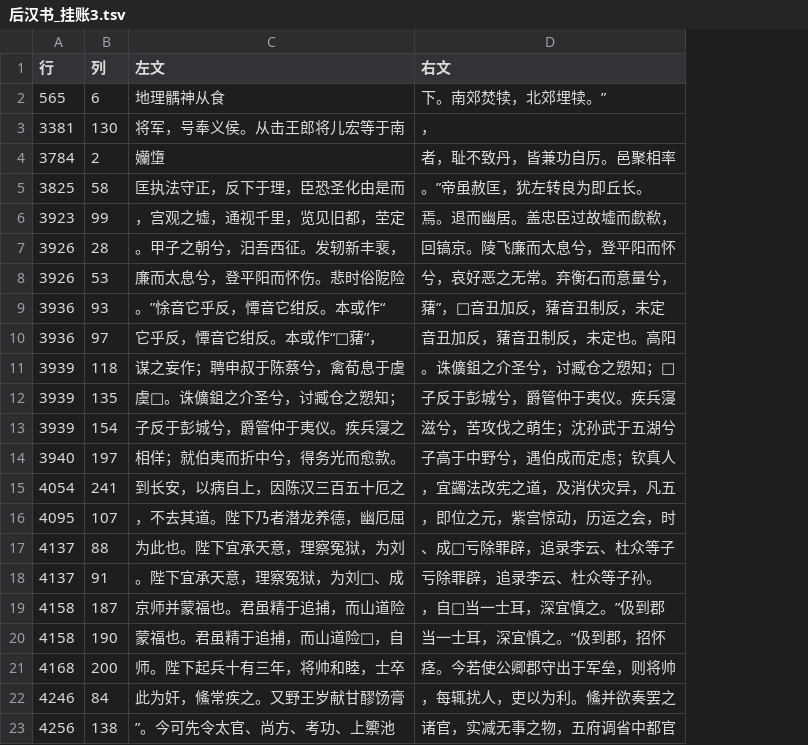
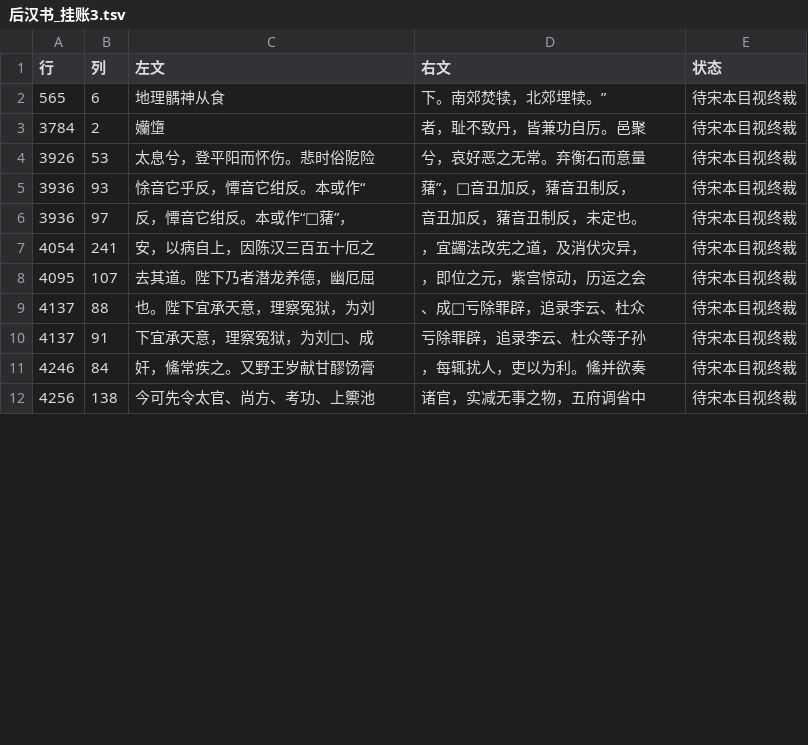
Before and after one commit to cinagroup/cinaclassics, a TSV file: Tools/collation/后汉书_挂账3.tsv, drawn as a sheet; only a part is shown; removed rows and columns are numbered as before the commit, all else as after; the diff covers the shown part only; the diff names each change by its address in the sheet, - before the commit and + after, or states it on an @@ line.

Commit message:
挂账3终态更新(51处待宋本目视)；后汉书212→51(81%)

```diff
--- a/Tools/collation/后汉书_挂账3.tsv
+++ b/Tools/collation/后汉书_挂账3.tsv
+column E (状态), rows 2-12: all 待宋本目视终裁
-row 3: 3381 | 130 | 将军，号奉义侯。从击王郎将儿宏等于南 | ，
-D3 (右文): 者，耻不致丹，皆兼功自厉。邑聚相率
+D3 (右文): 者，耻不致丹，皆兼功自厉。邑聚
-row 5: 3825 | 58 | 匡执法守正，反下于理，臣恐圣化由是而 | 。”帝虽赦匡，犹左转良为即丘长。
-row 6: 3923 | 99 | ，宫观之墟，通视千里，览见旧都，茔定 | 焉。退而幽居。盖忠臣过故墟而歔欷，
-row 7: 3926 | 28 | 。甲子之朝兮，汨吾西征。发轫新丰裵， | 回镐京。陵飞廉而太息兮，登平阳而怀
-C4 (左文): 廉而太息兮，登平阳而怀伤。悲时俗阸险
+C4 (左文): 太息兮，登平阳而怀伤。悲时俗阸险
-D4 (右文): 兮，哀好恶之无常。弃衡石而意量兮，
+D4 (右文): 兮，哀好恶之无常。弃衡石而意量
-C5 (左文): 。”悇音它乎反，憛音它绀反。本或作“
+C5 (左文): 悇音它乎反，憛音它绀反。本或作“
-D5 (右文): 蕏”，□音丑加反，蕏音丑制反，未定
+D5 (右文): 蕏”，□音丑加反，蕏音丑制反，
-C6 (左文): 它乎反，憛音它绀反。本或作“□蕏”，
+C6 (左文): 反，憛音它绀反。本或作“□蕏”，
-D6 (右文): 音丑加反，蕏音丑制反，未定也。高阳
+D6 (右文): 音丑加反，蕏音丑制反，未定也。
-row 11: 3939 | 118 | 谋之妄作；聘申叔于陈蔡兮，禽荀息于虞 | 。诛儣鉏之介圣兮，讨臧仓之愬知；□
-row 12: 3939 | 135 | 虞□。诛儣鉏之介圣兮，讨臧仓之愬知； | 子反于彭城兮，爵管仲于夷仪。疾兵寖
-row 13: 3939 | 154 | 子反于彭城兮，爵管仲于夷仪。疾兵寖之 | 滋兮，苦攻伐之萌生；沈孙武于五湖兮
-row 14: 3940 | 197 | 相佯；就伯夷而折中兮，得务光而愈款。 | 子高于中野兮，遇伯成而定虑；钦真人
-C7 (左文): 到长安，以病自上，因陈汉三百五十厄之
+C7 (左文): 安，以病自上，因陈汉三百五十厄之
-D7 (右文): ，宜蠲法改宪之道，及消伏灾异，凡五
+D7 (右文): ，宜蠲法改宪之道，及消伏灾异，
-C8 (左文): ，不去其道。陛下乃者潜龙养德，幽厄屈
+C8 (左文): 去其道。陛下乃者潜龙养德，幽厄屈
-D8 (右文): ，即位之元，紫宫惊动，历运之会，时
+D8 (右文): ，即位之元，紫宫惊动，历运之会
-C9 (左文): 为此也。陛下宜承天意，理察冤狱，为刘
+C9 (左文): 也。陛下宜承天意，理察冤狱，为刘
-D9 (右文): 、成□亏除罪辟，追录李云、杜众等子
+D9 (右文): 、成□亏除罪辟，追录李云、杜众
-C10 (左文): 。陛下宜承天意，理察冤狱，为刘□、成
+C10 (左文): 下宜承天意，理察冤狱，为刘□、成
-D10 (右文): 亏除罪辟，追录李云、杜众等子孙。
+D10 (右文): 亏除罪辟，追录李云、杜众等子孙
-row 19: 4158 | 187 | 京师并蒙福也。君虽精于追捕，而山道险 | ，自□当一士耳，深宜慎之。”伋到郡
-row 20: 4158 | 190 | 蒙福也。君虽精于追捕，而山道险□，自 | 当一士耳，深宜慎之。”伋到郡，招怀
-row 21: 4168 | 200 | 师。陛下起兵十有三年，将帅和睦，士卒 | 痉。今若使公卿郡守出于军垒，则将帅
-C11 (左文): 此为奸，鯈常疾之。又野王岁献甘醪饧膏
+C11 (左文): 奸，鯈常疾之。又野王岁献甘醪饧膏
-D11 (右文): ，每辄扰人，吏以为利。鯈并欲奏罢之
+D11 (右文): ，每辄扰人，吏以为利。鯈并欲奏
-C12 (左文): ”。今可先令太官、尚方、考功、上籞池
+C12 (左文): 今可先令太官、尚方、考功、上籞池
-D12 (右文): 诸官，实减无事之物，五府调省中都官
+D12 (右文): 诸官，实减无事之物，五府调省中
```
Also changed, not shown: 10 removed rows and 68 edited cells elsewhere in this file.
